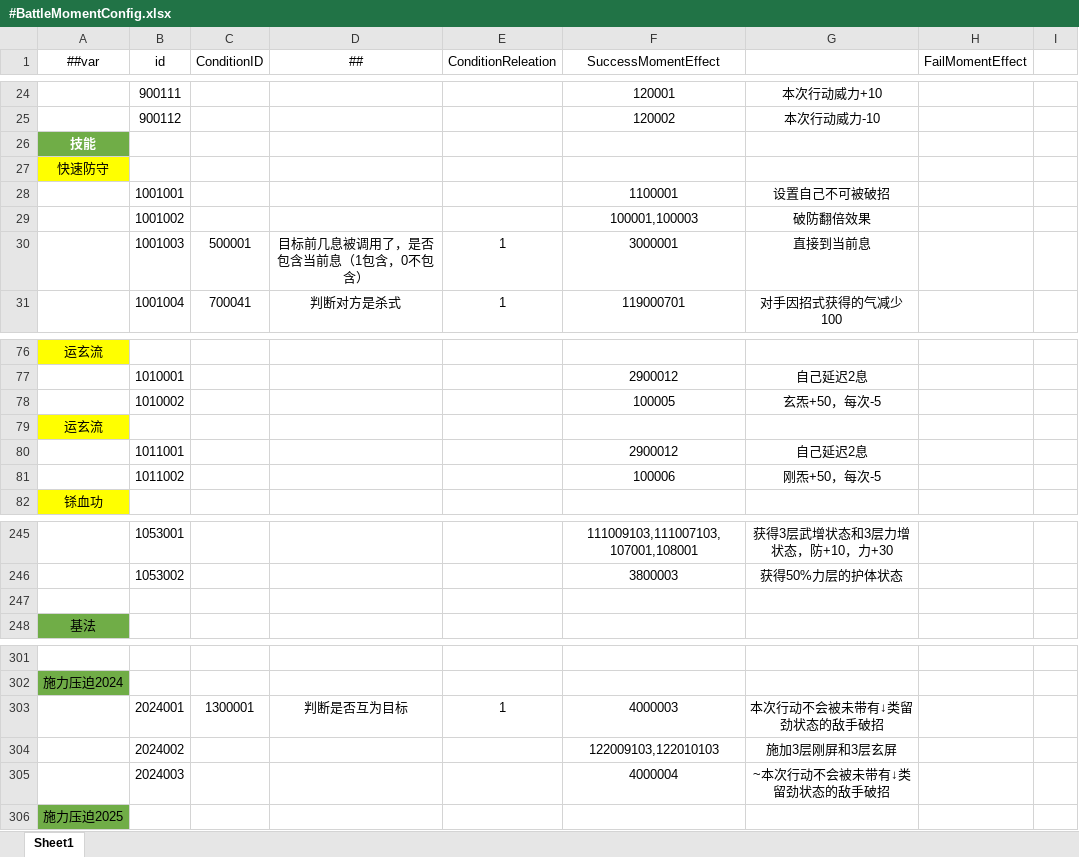
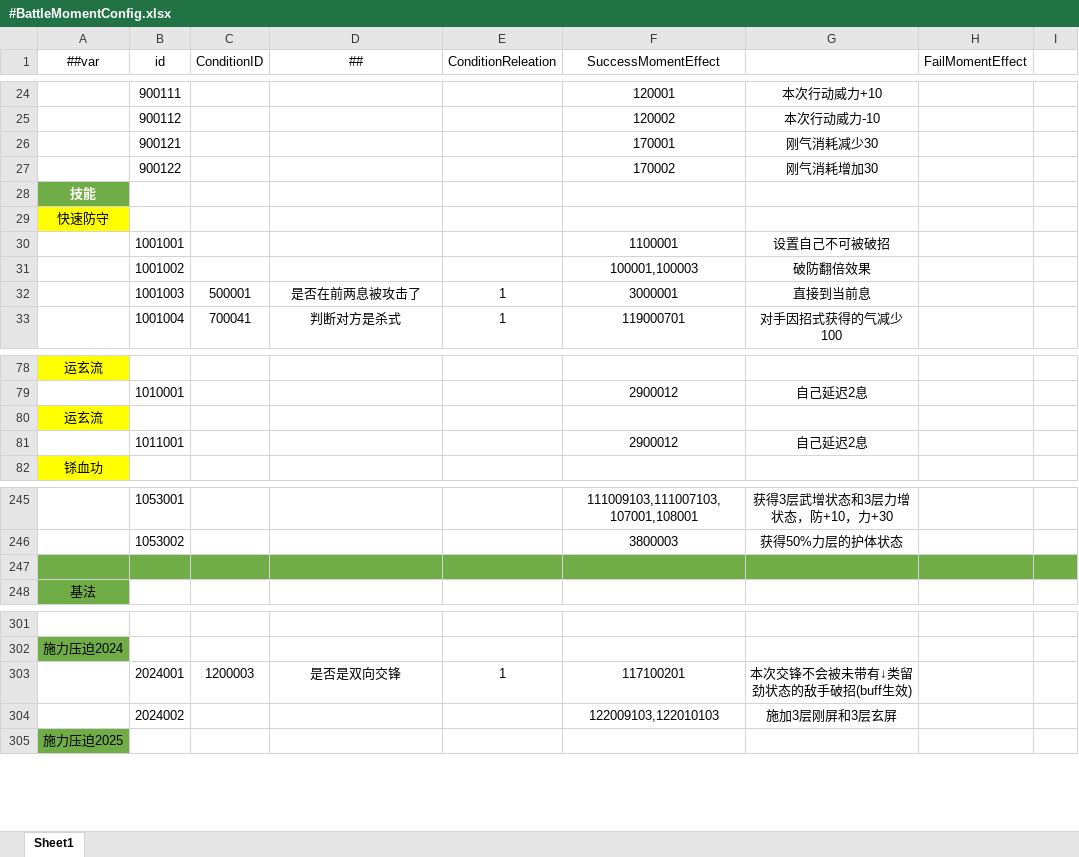
Before and after one commit to hhhhccccccc/Return0, an Excel workbook: Luban/Config/Datas/#BattleMomentConfig.xlsx, sheet Sheet1, drawn as a sheet; only a part is shown, gaps mark what is left out; values as stored, in another font and other column widths than the file's, no borders; removed rows and columns are numbered as before the commit, all else as after; the diff covers the shown part only; the diff names each change by its address in the sheet, - before the commit and + after, or states it on an @@ line.

```diff
--- a/Luban/Config/Datas/#BattleMomentConfig.xlsx (sheet Sheet1)
+++ b/Luban/Config/Datas/#BattleMomentConfig.xlsx (sheet Sheet1)
+row 26:  | 900121 |  |  |  | 170001 | 刚气消耗减少30
+row 27:  | 900122 |  |  |  | 170002 | 刚气消耗增加30
-D32 (##): 目标前几息被调用了，是否包含当前息（1包含，0不包含）
+D32 (##): 是否在前两息被攻击了
-row 78:  | 1010002 |  |  |  | 100005 | 玄炁+50，每次-5
-row 81:  | 1011002 |  |  |  | 100006 | 刚炁+50，每次-5
-A247:I247 fill: none
+A247:I247 fill: #70AD47
-C303 (ConditionID): 1300001
+C303 (ConditionID): 1200003
-D303 (##): 判断是否互为目标
+D303 (##): 是否是双向交锋
-F303 (SuccessMomentEffect): 4000003
+F303 (SuccessMomentEffect): 117100201
-G303: 本次行动不会被未带有↓类留劲状态的敌手破招
+G303: 本次交锋不会被未带有↓类留劲状态的敌手破招(buff生效)
-row 305:  | 2024003 |  |  |  | 4000004 | ~本次行动不会被未带有↓类留劲状态的敌手破招
```
Also changed, not shown: 634 added rows, 7 edited cells and cell formats elsewhere in this sheet, Luban/Config/Datas/#BattleBuffConfig.xlsx, Luban/Config/Datas/#BattleMomentConditionConfig.xlsx, 45 other files.
